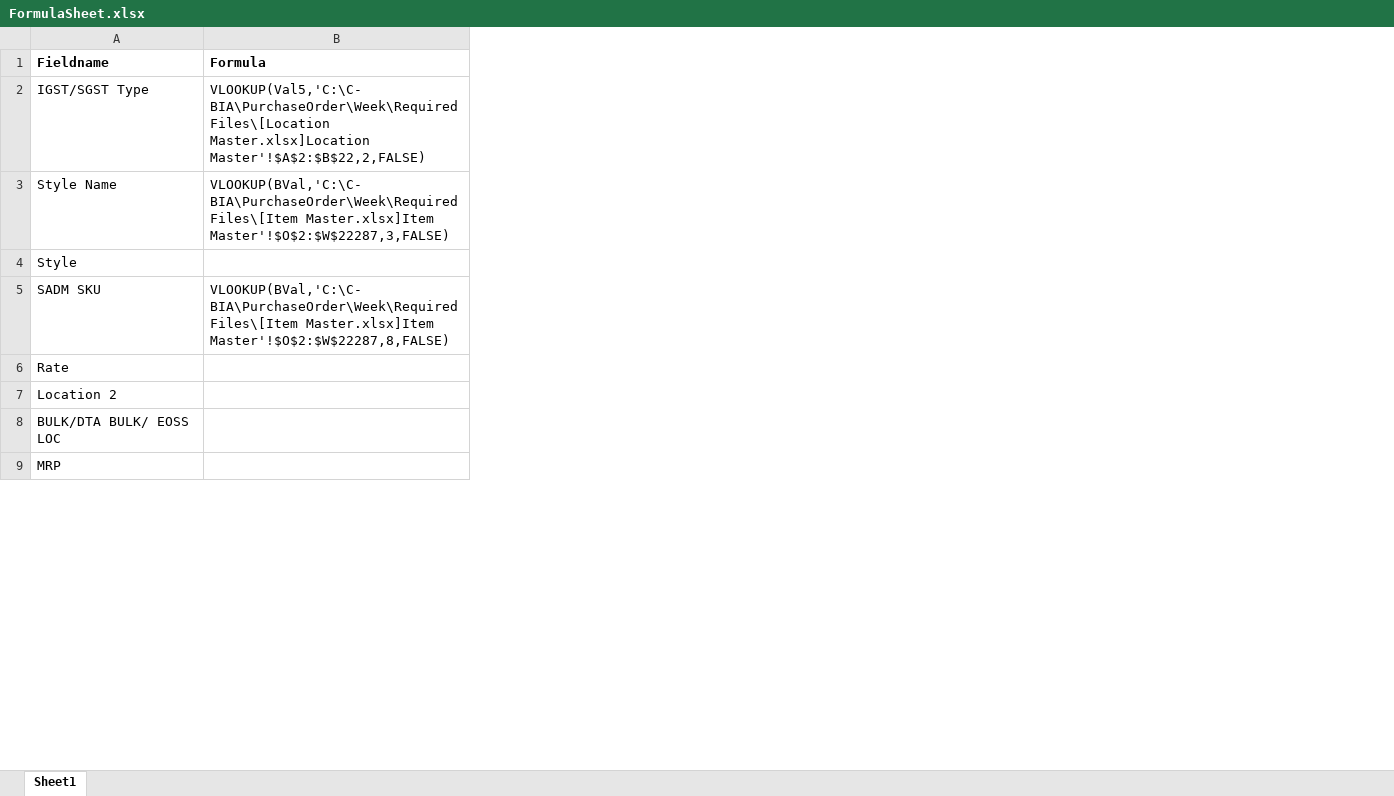
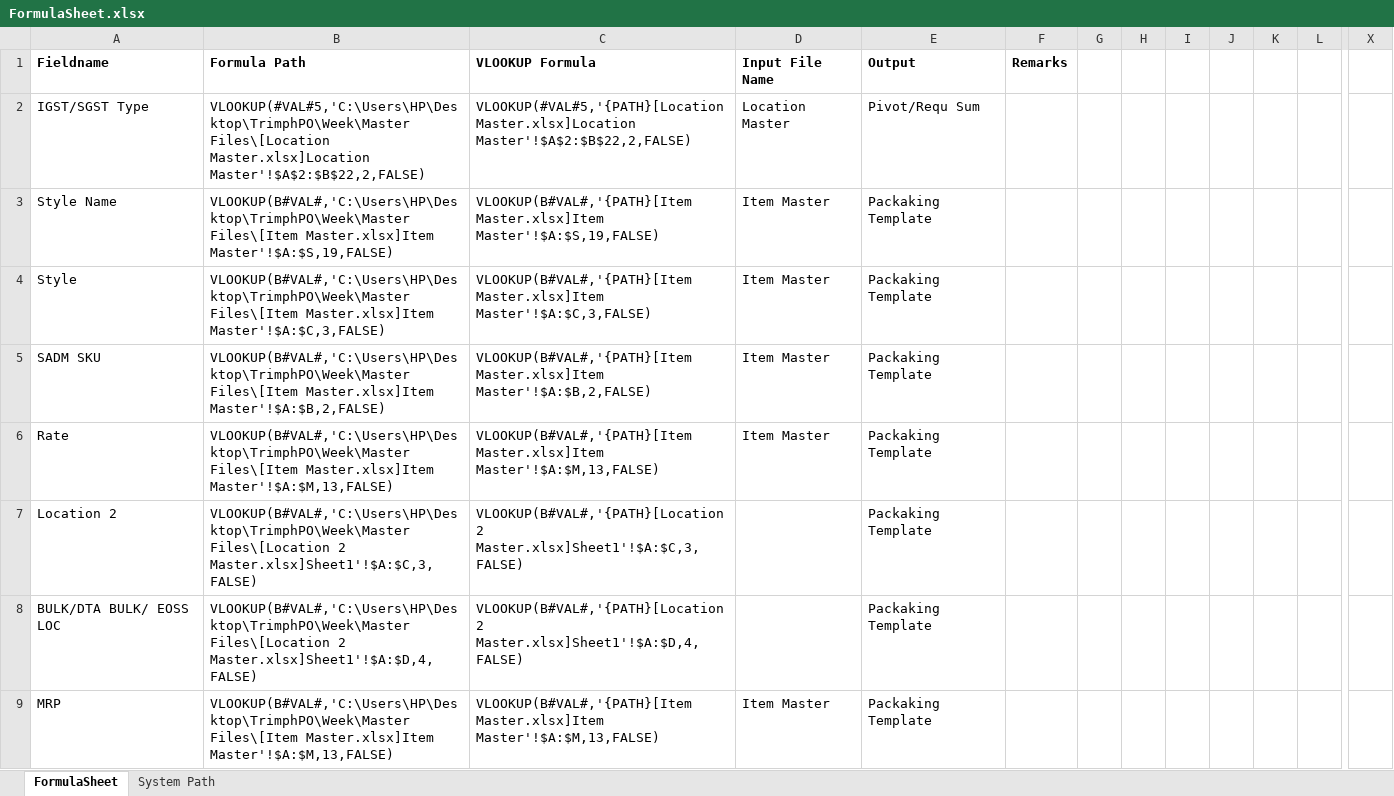
Before and after one commit to rishabhbhatia57/PurchaseOrder, an Excel workbook: Week/RequiredFiles/FormulaSheet.xlsx, sheet FormulaSheet, drawn as a sheet; only a part is shown, gaps mark what is left out; values as stored, in another font and other column widths than the file's, no borders; removed rows and columns are numbered as before the commit, all else as after; the diff covers the shown part only; the diff names each change by its address in the sheet, - before the commit and + after, or states it on an @@ line.

```diff
--- a/Week/RequiredFiles/FormulaSheet.xlsx (sheet FormulaSheet)
+++ b/Week/RequiredFiles/FormulaSheet.xlsx (sheet FormulaSheet)
-sheet tab: Sheet1
+sheet tab: FormulaSheet
+sheet tab: System Path
-column B (Formula), rows 2-5: VLOOKUP(Val5,'C:\C-BIA\PurchaseOrder\Week\RequiredFiles\[Location Master.xlsx]Location Master'!$A$2:$B$22,2,FALSE) | VLOOKUP(BVal,'C:\C-BIA\PurchaseOrder\Week\RequiredFiles\[Item Master.xlsx]Item Master'!$O$2:$W$22287,3,FALSE) |  | VLOOKUP(BVal,'C:\C-BIA\PurchaseOrder\Week\RequiredFiles\[Item Master.xlsx]Item Master'!$O$2:$W$22287,8,FALSE)
+column B (Formula Path), rows 2-9: VLOOKUP(#VAL#5,'C:\Users\HP\Desktop\TrimphPO\Week\Master Files\[Location Master.xlsx]Location Master'!$A$2:$B$22,2,FALSE) | VLOOKUP(B#VAL#,'C:\Users\HP\Desktop\TrimphPO\Week\Master Files\[Item Master.xlsx]Item Master'!$A:$S,19,FALSE) | VLOOKUP(B#VAL#,'C:\Users\HP\Desktop\TrimphPO\Week\Master Files\[Item Master.xlsx]Item Master'!$A:$C,3,FALSE) | VLOOKUP(B#VAL#,'C:\Users\HP\Desktop\TrimphPO\Week\Master Files\[Item Master.xlsx]Item Master'!$A:$B,2,FALSE) | VLOOKUP(B#VAL#,'C:\Users\HP\Desktop\TrimphPO\Week\Master Files\[Item Master.xlsx]Item Master'!$A:$M,13,FALSE) | VLOOKUP(B#VAL#,'C:\Users\HP\Desktop\TrimphPO\Week\Master Files\[Location 2 Master.xlsx]Sheet1'!$A:$C,3,FALSE) | VLOOKUP(B#VAL#,'C:\Users\HP\Desktop\TrimphPO\Week\Master Files\[Location 2 Master.xlsx]Sheet1'!$A:$D,4,FALSE) | VLOOKUP(B#VAL#,'C:\Users\HP\Desktop\TrimphPO\Week\Master Files\[Item Master.xlsx]Item Master'!$A:$M,13,FALSE)
+column C (VLOOKUP Formula), rows 2-9: VLOOKUP(#VAL#5,'{PATH}[Location Master.xlsx]Location Master'!$A$2:$B$22,2,FALSE) | VLOOKUP(B#VAL#,'{PATH}[Item Master.xlsx]Item Master'!$A:$S,19,FALSE) | VLOOKUP(B#VAL#,'{PATH}[Item Master.xlsx]Item Master'!$A:$C,3,FALSE) | VLOOKUP(B#VAL#,'{PATH}[Item Master.xlsx]Item Master'!$A:$B,2,FALSE) | VLOOKUP(B#VAL#,'{PATH}[Item Master.xlsx]Item Master'!$A:$M,13,FALSE) | VLOOKUP(B#VAL#,'{PATH}[Location 2 Master.xlsx]Sheet1'!$A:$C,3,FALSE) | VLOOKUP(B#VAL#,'{PATH}[Location 2 Master.xlsx]Sheet1'!$A:$D,4,FALSE) | VLOOKUP(B#VAL#,'{PATH}[Item Master.xlsx]Item Master'!$A:$M,13,FALSE)
+column D (Input File Name), rows 2-9: Location Master | Item Master | Item Master | Item Master | Item Master |  |  | Item Master
+column E (Output), rows 2-9: Pivot/Requ Sum | Packaking Template | Packaking Template | Packaking Template | Packaking Template | Packaking Template | Packaking Template | Packaking Template
+column F (Remarks), empty
+column G, empty
+column H, empty
+column I, empty
+column J, empty
+column K, empty
+column L, empty
+column X, empty
```
Also changed, not shown: 1 added row, 11 added columns and 1 edited cell elsewhere in this sheet, Week/PivotTable/PivotTableoutput.xlsx, 17 other files.
